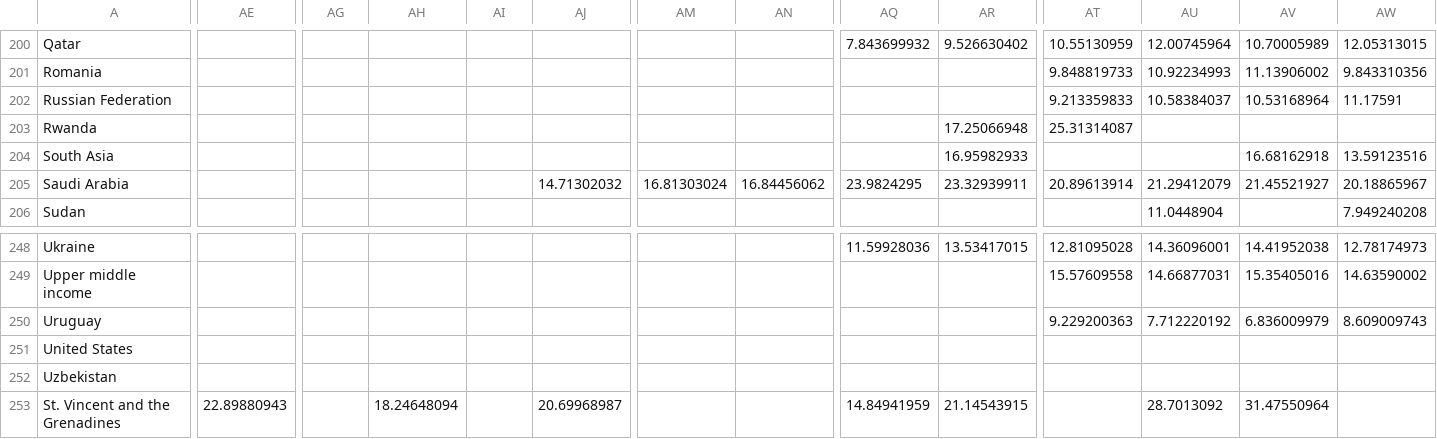
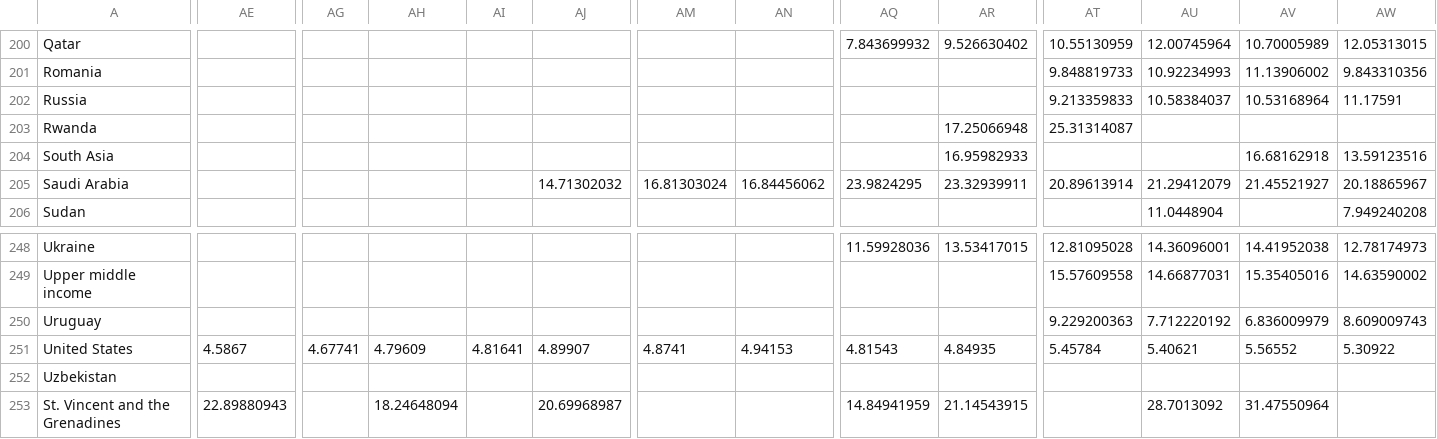
Before and after one commit to jhoff008/IT410, a CSV file: IT410 Final Project/Data/education_spending_pct_gdp.csv, drawn as a sheet; only a part is shown, gaps mark what is left out; the diff covers the shown part only; the diff names each change by its address in the sheet, - before the commit and + after, or states it on an @@ line.

Commit message:
Added US data for educational expenses

```diff
--- a/IT410 Final Project/Data/education_spending_pct_gdp.csv
+++ b/IT410 Final Project/Data/education_spending_pct_gdp.csv
-A202: Russian Federation
+A202: Russia
-AE251: (empty)
+AE251: 4.5867
-AG251: (empty)
+AG251: 4.67741
-AH251: (empty)
+AH251: 4.79609
-AI251: (empty)
+AI251: 4.81641
-AJ251: (empty)
+AJ251: 4.89907
-AM251: (empty)
+AM251: 4.8741
-AN251: (empty)
+AN251: 4.94153
-AQ251: (empty)
+AQ251: 4.81543
-AR251: (empty)
+AR251: 4.84935
-AT251: (empty)
+AT251: 5.45784
-AU251: (empty)
+AU251: 5.40621
-AV251: (empty)
+AV251: 5.56552
-AW251: (empty)
+AW251: 5.30922
```
Also changed, not shown: 7 edited cells elsewhere in this file, 1 other file.
